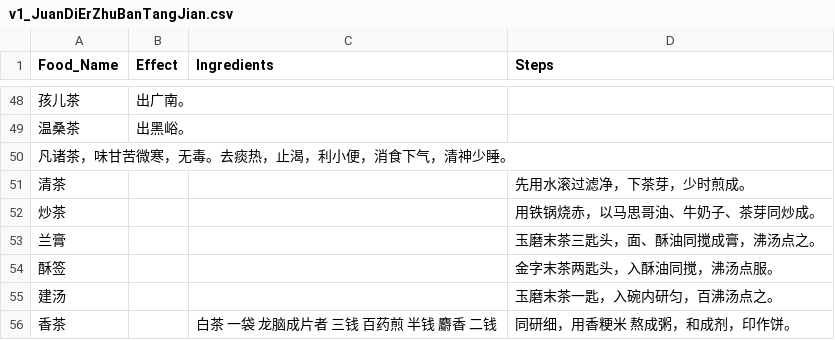
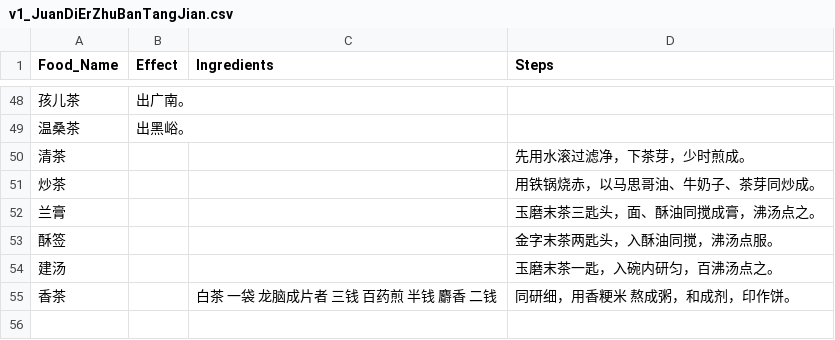
Before and after one commit to changchuntzu0618/DH405-CookingBook, a CSV file: first_clean_recipe/v1_JuanDiErZhuBanTangJian.csv, drawn as a sheet; only a part is shown, gaps mark what is left out; the diff names each change by its address in the sheet, - before the commit and + after, or states it on an @@ line.

```diff
--- a/first_clean_recipe/v1_JuanDiErZhuBanTangJian.csv
+++ b/first_clean_recipe/v1_JuanDiErZhuBanTangJian.csv
-row 50: 凡诸茶，味甘苦微寒，无毒。去痰热，止渴，利小便，消食下气，清神少睡。
```
Also changed, not shown: 1 other file.
